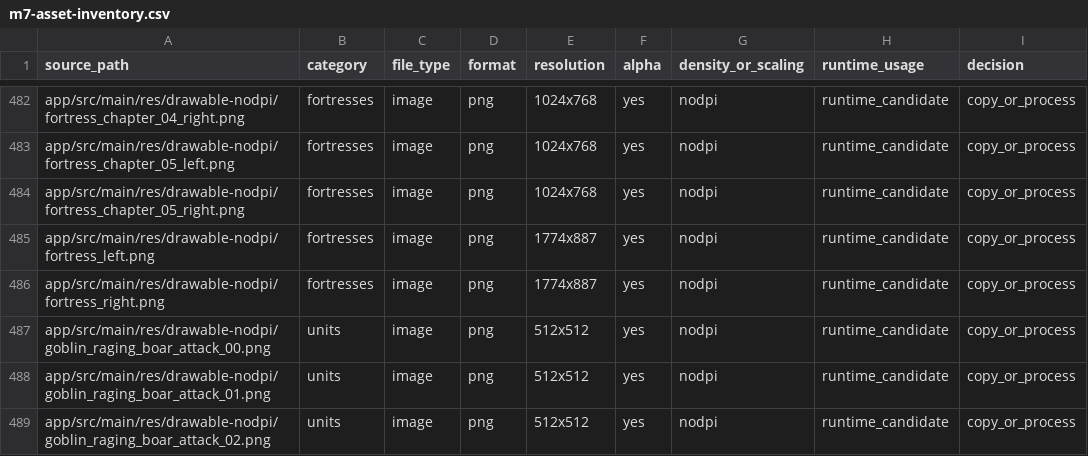
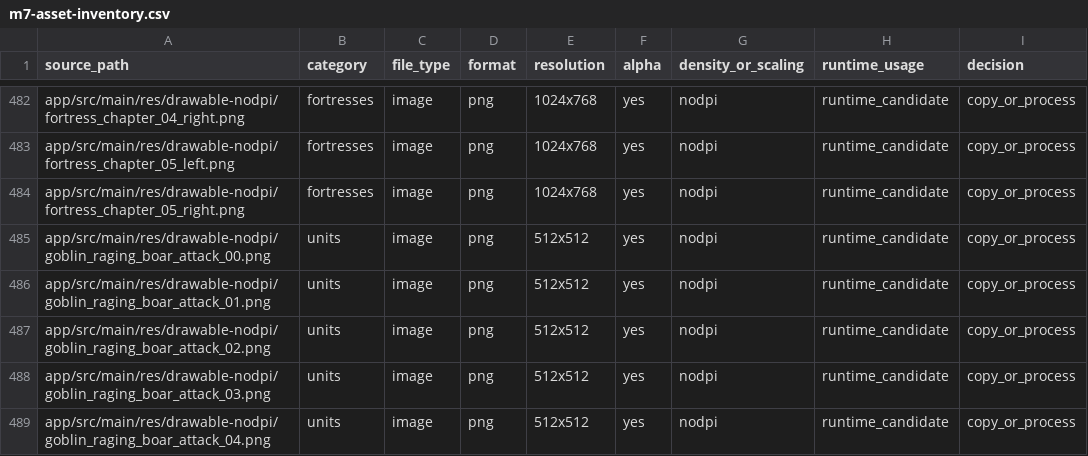
Before and after one commit to kokocinskimichal/urkaaz-catapult-chaos, a CSV file: docs/m7-asset-inventory.csv, drawn as a sheet; only a part is shown, gaps mark what is left out; the shorter side is filled out with more unchanged rows; the diff names each change by its address in the sheet, - before the commit and + after, or states it on an @@ line.

```diff
--- a/docs/m7-asset-inventory.csv
+++ b/docs/m7-asset-inventory.csv
-row 485: app/src/main/res/drawable-nodpi/fortress_left.png | fortresses | image | png | 1774x887 | yes | nodpi | runtime_candidate | copy_or_process
-row 486: app/src/main/res/drawable-nodpi/fortress_right.png | fortresses | image | png | 1774x887 | yes | nodpi | runtime_candidate | copy_or_process
```
Also changed, not shown: docs/m8-asset-manifest.csv, 6 other files.
